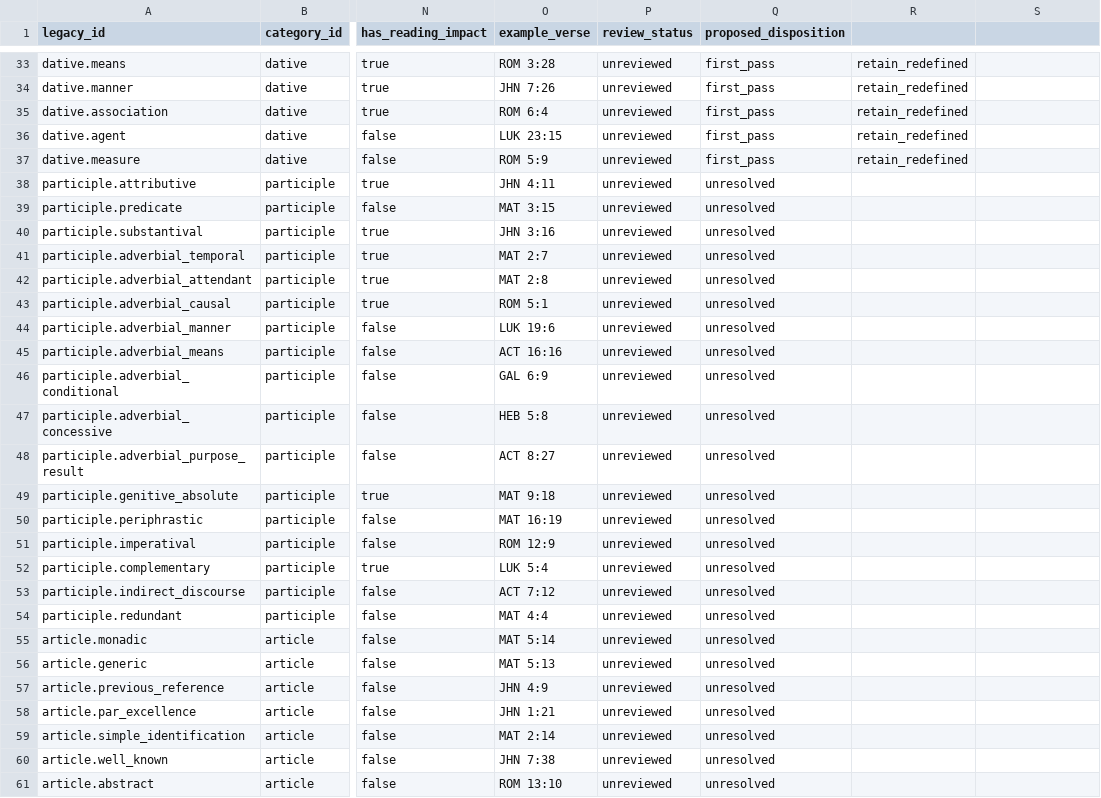
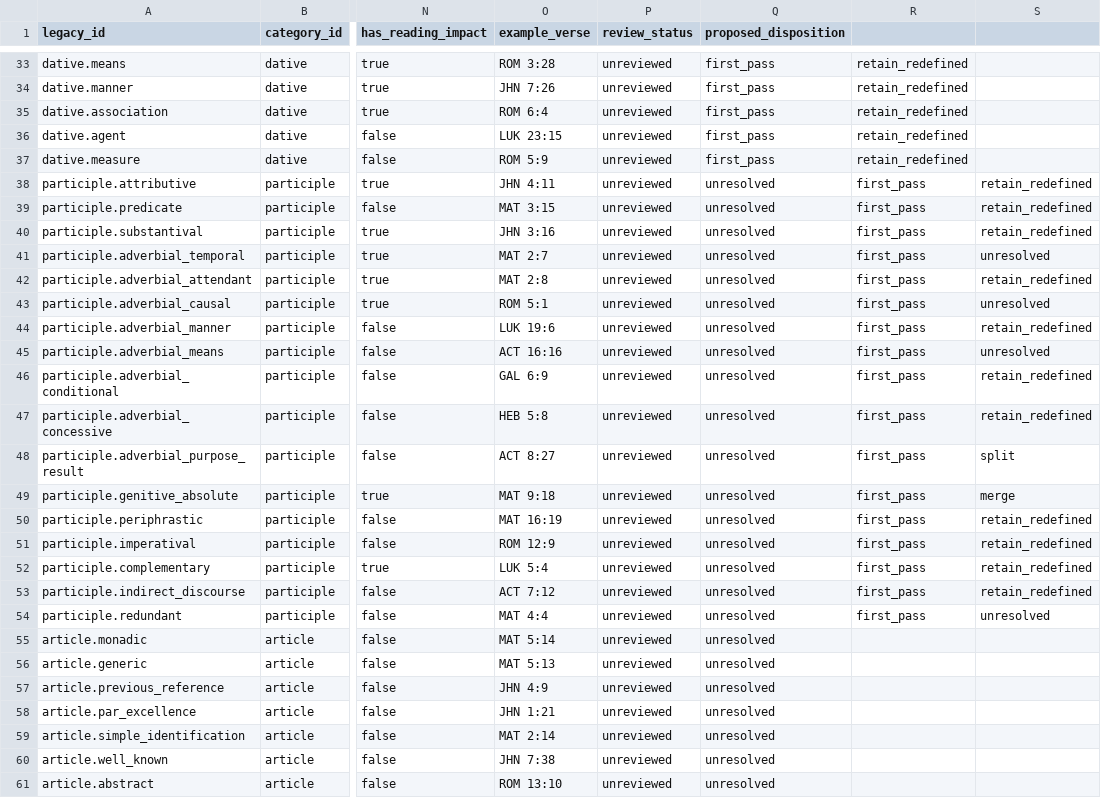
Before and after one commit to uo-no/gnt-jp, a CSV file: docs/content-platform/legacy-syntax-registry-inventory-v0.1.csv, drawn as a sheet; only a part is shown, gaps mark what is left out; the diff names each change by its address in the sheet, - before the commit and + after, or states it on an @@ line.

Commit message:
docs: record first-pass participle review states

```diff
--- a/docs/content-platform/legacy-syntax-registry-inventory-v0.1.csv
+++ b/docs/content-platform/legacy-syntax-registry-inventory-v0.1.csv
-R38:R54: (empty)
+R38:R54: first_pass
-S38:S40: (empty)
+S38:S40: retain_redefined
-S41: (empty)
+S41: unresolved
-S42: (empty)
+S42: retain_redefined
-S43: (empty)
+S43: unresolved
-S44: (empty)
+S44: retain_redefined
-S45: (empty)
+S45: unresolved
-S46:S47: (empty)
+S46:S47: retain_redefined
-S48: (empty)
+S48: split
-S49: (empty)
+S49: merge
-S50:S53: (empty)
+S50:S53: retain_redefined
-S54: (empty)
+S54: unresolved
```
